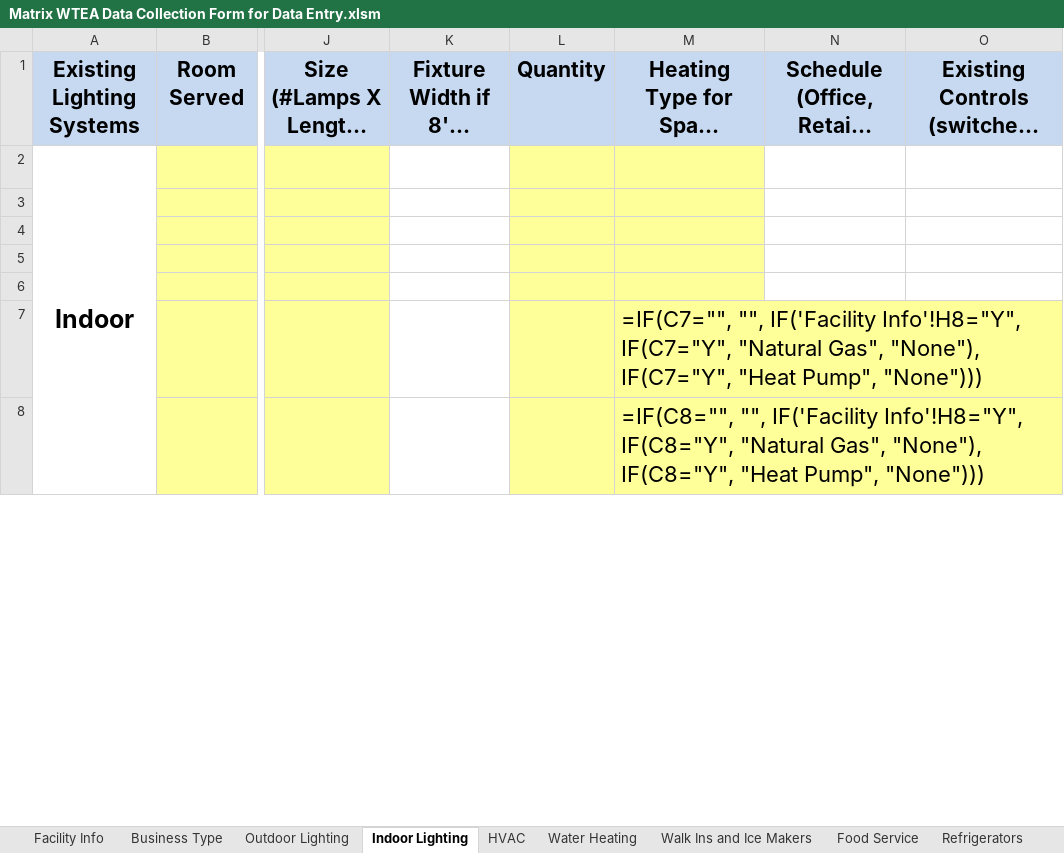
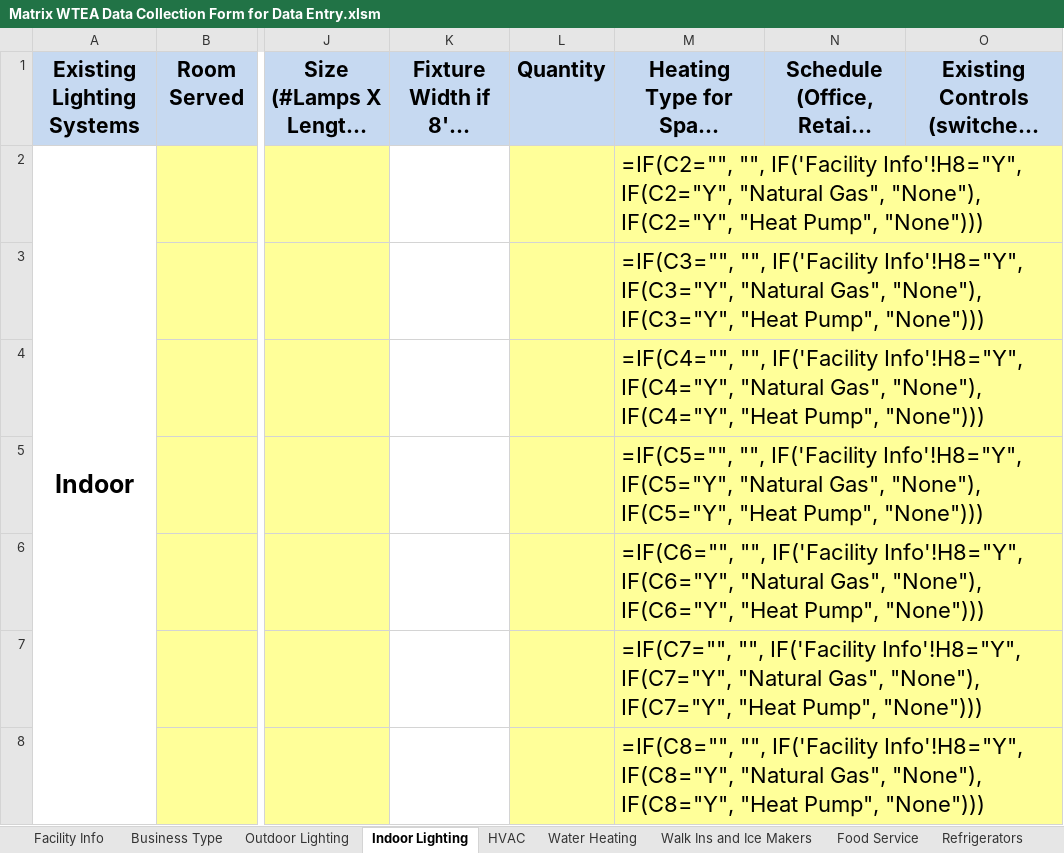
Before and after one commit to smurfing/MatrixPepco, an Excel workbook: Matrix WTEA Data Collection Form for Data Entry.xlsm, sheet Indoor Lighting, drawn as a sheet; only a part is shown, gaps mark what is left out; long unchanged cells end in …; values as stored, in another font and other column widths than the file's, no borders; formulas are shown in place of their values; charts and pictures not drawn; the diff names each change by its address in the sheet, - before the commit and + after, or states it on an @@ line.

Commit message:
Fixed Heating Type bug

```diff
--- a/Matrix WTEA Data Collection Form for Data Entry.xlsm (sheet Indoor Lighting)
+++ b/Matrix WTEA Data Collection Form for Data Entry.xlsm (sheet Indoor Lighting)
-M2: (empty)
+M2: =IF(C2="", "", IF('Facility Info'!H8="Y", IF(C2="Y", "Natural Gas", "None"), IF(C2="Y", "Heat Pump", "None")))
-M3: (empty)
+M3: =IF(C3="", "", IF('Facility Info'!H8="Y", IF(C3="Y", "Natural Gas", "None"), IF(C3="Y", "Heat Pump", "None")))
-M4: (empty)
+M4: =IF(C4="", "", IF('Facility Info'!H8="Y", IF(C4="Y", "Natural Gas", "None"), IF(C4="Y", "Heat Pump", "None")))
-M5: (empty)
+M5: =IF(C5="", "", IF('Facility Info'!H8="Y", IF(C5="Y", "Natural Gas", "None"), IF(C5="Y", "Heat Pump", "None")))
-M6: (empty)
+M6: =IF(C6="", "", IF('Facility Info'!H8="Y", IF(C6="Y", "Natural Gas", "None"), IF(C6="Y", "Heat Pump", "None")))
```
Also changed, not shown: charts or pictures.
